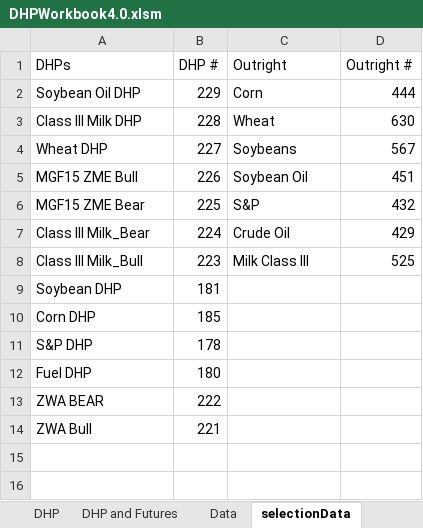
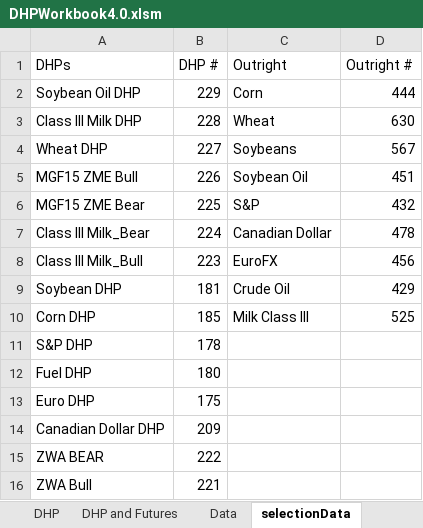
Before and after one commit to trendmanagement/ExcelDataCollector_Workbook, an Excel workbook: DHPWorkbook4.0.xlsm, sheet selectionData, drawn as a sheet; values as stored, in another font and other column widths than the file's, no borders; the diff names each change by its address in the sheet, - before the commit and + after, or states it on an @@ line.

Commit message:
added eu6 and ca6

```diff
--- a/DHPWorkbook4.0.xlsm (sheet selectionData)
+++ b/DHPWorkbook4.0.xlsm (sheet selectionData)
-C7 (Outright): Crude Oil
+C7 (Outright): Canadian Dollar
-D7 (Outright #): 429
+D7 (Outright #): 478
-C8 (Outright): Milk Class III
+C8 (Outright): EuroFX
-D8 (Outright #): 525
+D8 (Outright #): 456
-C9 (Outright): (empty)
+C9 (Outright): Crude Oil
-D9 (Outright #): (empty)
+D9 (Outright #): 429
-C10 (Outright): (empty)
+C10 (Outright): Milk Class III
-D10 (Outright #): (empty)
+D10 (Outright #): 525
+row 13: Euro DHP | 175
+row 14: Canadian Dollar DHP | 209
```
Also changed, not shown: charts or pictures.
